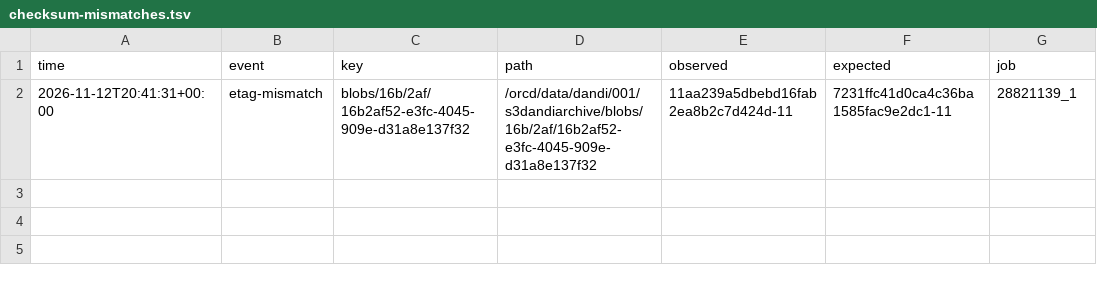
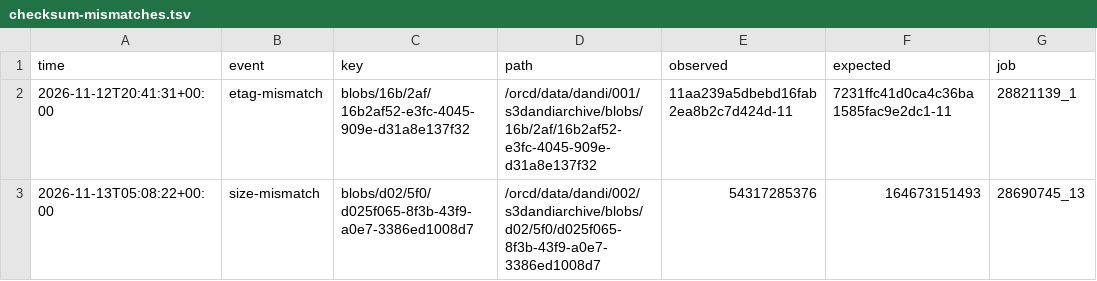
Before and after one commit to dandi-compute/dandi-compute-global-logs, a TSV file: checksum-mismatches.tsv, drawn as a sheet; the diff names each change by its address in the sheet, - before the commit and + after, or states it on an @@ line.

```diff
--- a/checksum-mismatches.tsv
+++ b/checksum-mismatches.tsv
+row 3: 2026-11-13T05:08:22+00:00 | size-mismatch | blobs/d02/5f0/d025f065-8f3b-43f9-a0e7-3386ed1008d7 | /orcd/data/dandi/002/s3dandiarchive/blobs/d02/5f0/d025f065-8f3b-43f9-a0e7-3386ed1008d7 | 54317285376 | 164673151493 | 28690745_13
```
